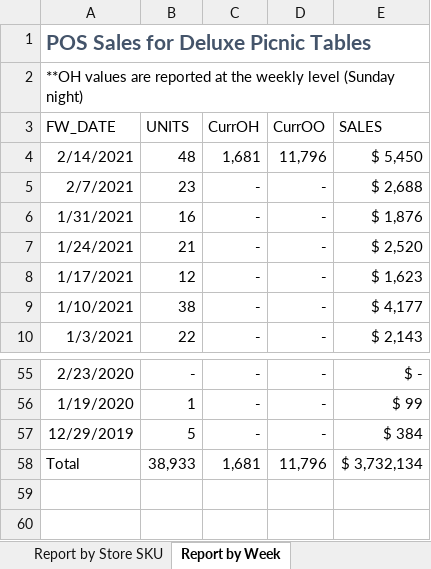
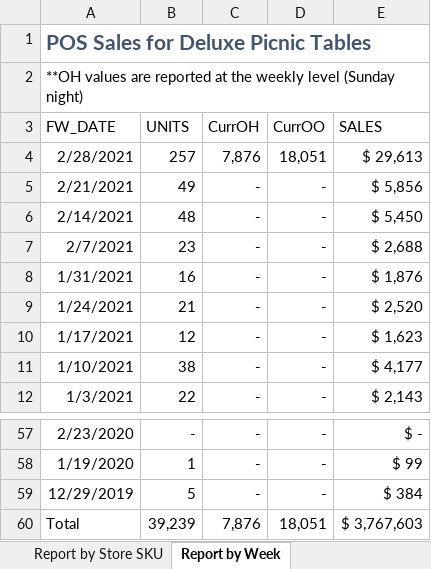
Before and after one commit to bonski59/PeRM, an Excel workbook: dataManagement/LiveData/reports_xlsx/Picnic Table Deluxe Report.xlsx, sheet Report by Week, drawn as a sheet; only a part is shown, gaps mark what is left out; values as stored, in another font and other column widths than the file's, no borders; table styles not drawn; addresses are those after the commit; the diff names each change by its address in the sheet, - before the commit and + after, or states it on an @@ line.

```diff
--- a/dataManagement/LiveData/reports_xlsx/Picnic Table Deluxe Report.xlsx (sheet Report by Week)
+++ b/dataManagement/LiveData/reports_xlsx/Picnic Table Deluxe Report.xlsx (sheet Report by Week)
+row 4: 2/28/2021 | 257 | 7,876 | 18,051 | $ 29,613
+row 5: 2/21/2021 | 49 | - | - | $ 5,856
-C6 (CurrOH): 1,681
+C6 (CurrOH): -
-D6 (CurrOO): 11,796
+D6 (CurrOO): -
-B60 (UNITS): 38,933
+B60 (UNITS): 39,239
-C60 (CurrOH): 1,681
+C60 (CurrOH): 7,876
-D60 (CurrOO): 11,796
+D60 (CurrOO): 18,051
-E60 (SALES): $ 3,732,134
+E60 (SALES): $ 3,767,603
```
Also changed, not shown: sheet Report by Store SKU, sheet Report by Sku, dataManagement/LiveData/reports_xlsx/Category Dashboard - V3.xlsx, dataManagement/LiveData/reports_xlsx/KPI Categories.xlsx, 28 other files.
